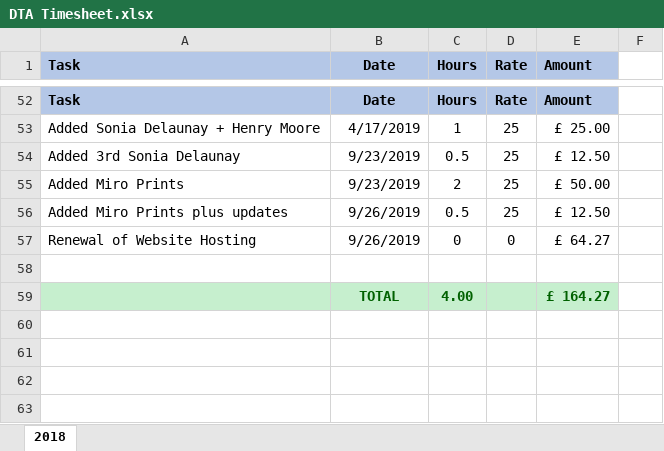
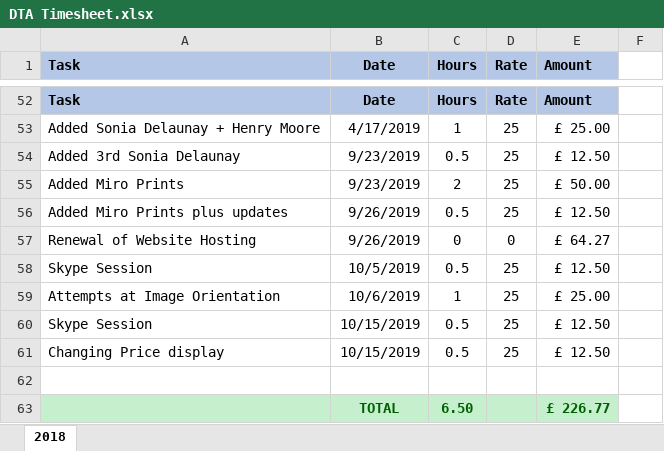
Before and after one commit to DerekPeacock/DylanTaylorArt, an Excel workbook: DTA Timesheet.xlsx, sheet 2018, drawn as a sheet; only a part is shown, gaps mark what is left out; values as stored, in another font and other column widths than the file's, no borders; removed rows and columns are numbered as before the commit, all else as after; the diff names each change by its address in the sheet, - before the commit and + after, or states it on an @@ line.

```diff
--- a/DTA Timesheet.xlsx (sheet 2018)
+++ b/DTA Timesheet.xlsx (sheet 2018)
+row 58: Skype Session | 10/5/2019 | 0.5 | 25 | £ 12.50
+row 59: Attempts at Image Orientation | 10/6/2019 | 1 | 25 | £ 25.00
+row 60: Skype Session | 10/15/2019 | 0.5 | 25 | £ 12.50
+row 61: Changing Price display | 10/15/2019 | 0.5 | 25 | £ 12.50
-row 59:  | TOTAL | 4.00 |  | £ 164.27
+row 63:  | TOTAL | 6.50 |  | £ 226.77
```
Also changed, not shown: 9 other files.
